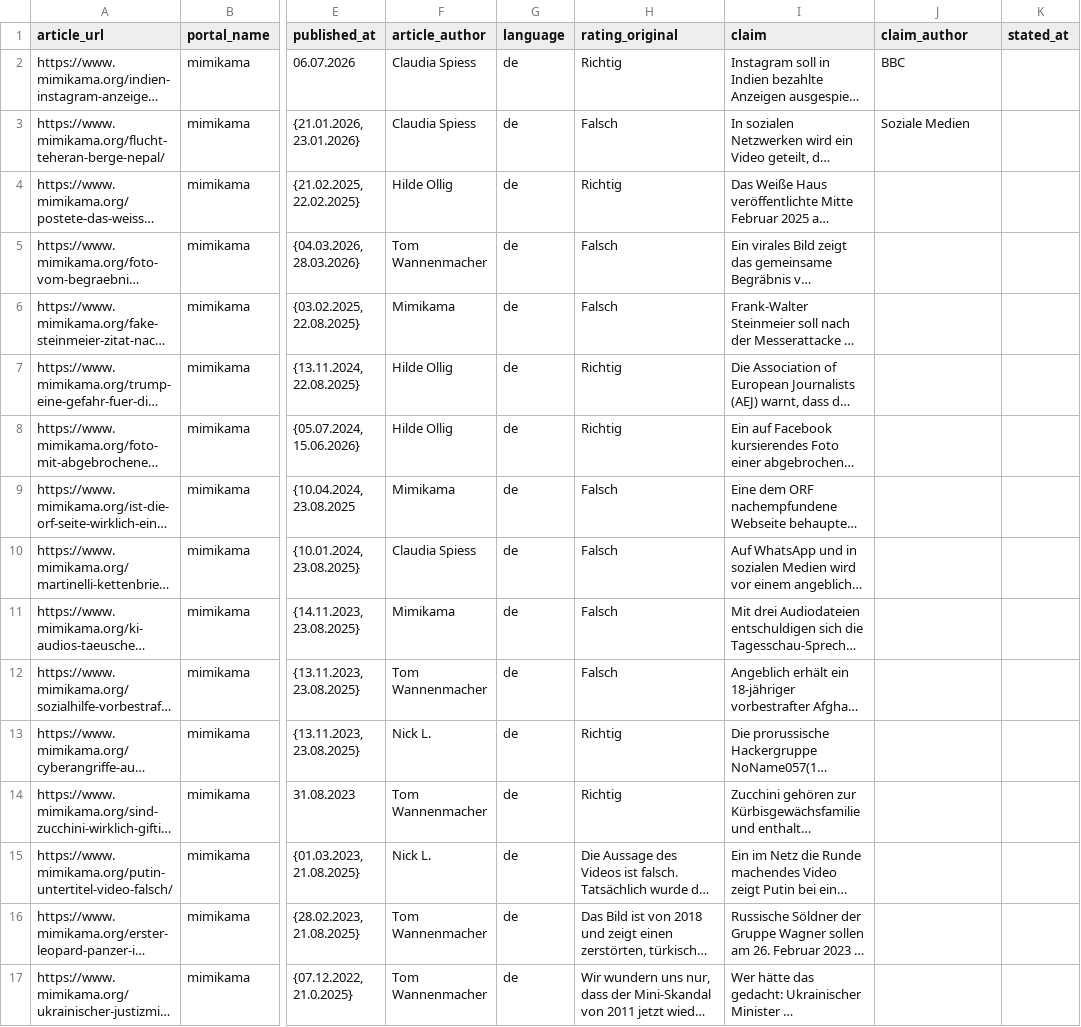
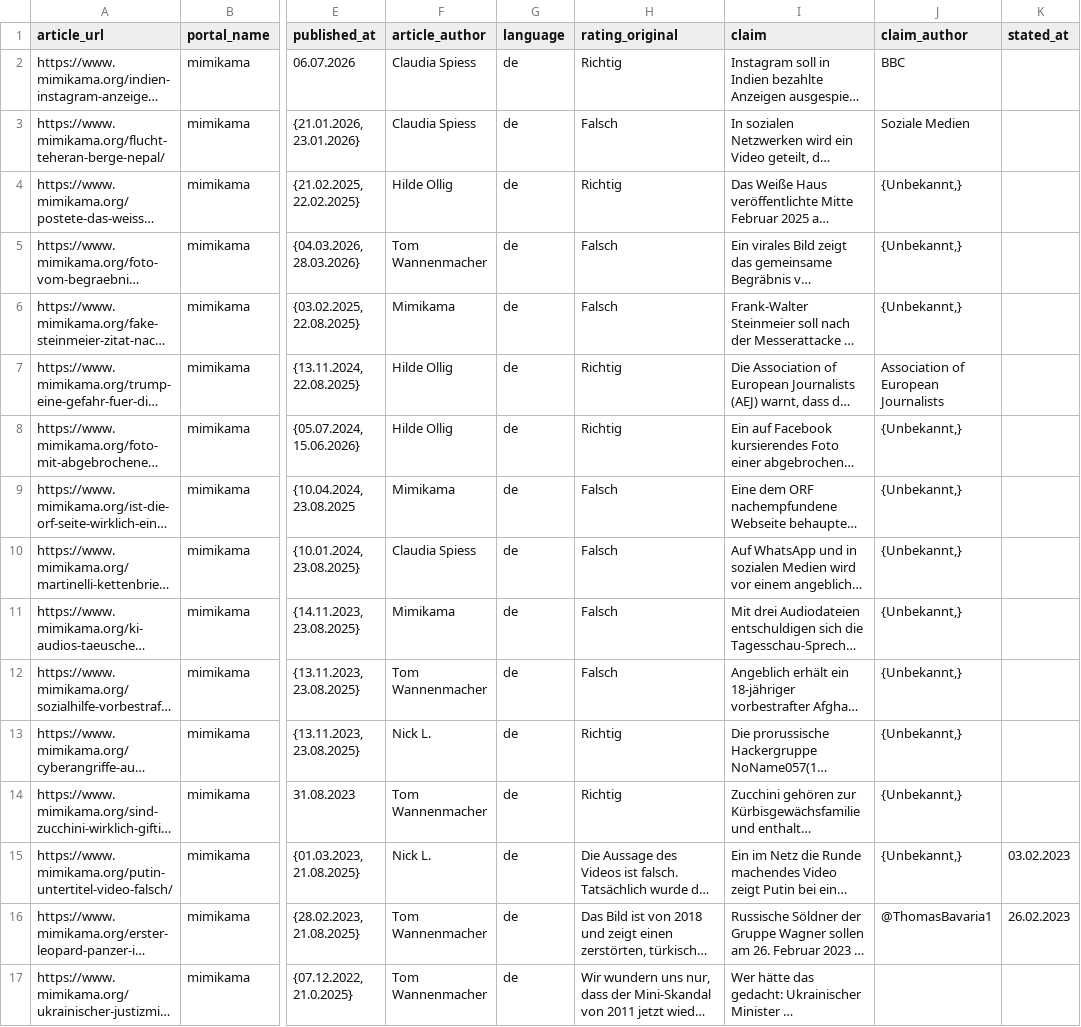
Before and after one commit to Jonas-Alker/Bachelor-Projekt, a CSV file: evaluation/evaluation_data/input/ground_truth/german/mimikama.csv, drawn as a sheet; only a part is shown, gaps mark what is left out; long unchanged cells end in …; the diff covers the shown part only; the diff names each change by its address in the sheet, - before the commit and + after, or states it on an @@ line.

Commit message:
refactor: expanded ground Truth of all 5 portal and corrected them (if necessary)

```diff
--- a/evaluation/evaluation_data/input/ground_truth/german/mimikama.csv
+++ b/evaluation/evaluation_data/input/ground_truth/german/mimikama.csv
-J4:J6 (claim_author): (empty)
+J4:J6 (claim_author): {Unbekannt,}
-J7 (claim_author): (empty)
+J7 (claim_author): Association of European Journalists
-J8:J15 (claim_author): (empty)
+J8:J15 (claim_author): {Unbekannt,}
-K15 (stated_at): (empty)
+K15 (stated_at): 03.02.2023
-J16 (claim_author): (empty)
+J16 (claim_author): @ThomasBavaria1
-K16 (stated_at): (empty)
+K16 (stated_at): 26.02.2023
```
Also changed, not shown: 40 edited cells elsewhere in this file, evaluation/evaluation_data/input/ground_truth/english/politifact.csv, evaluation/evaluation_data/input/ground_truth/german/correctiv.csv, 2 other files.
